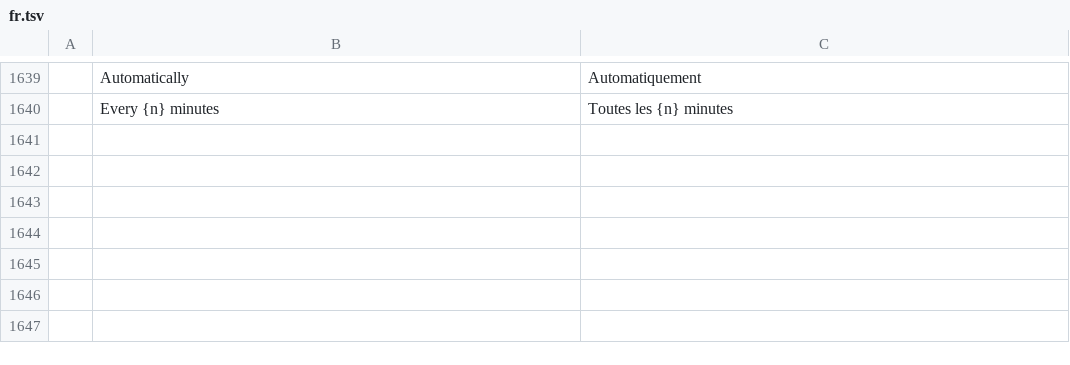
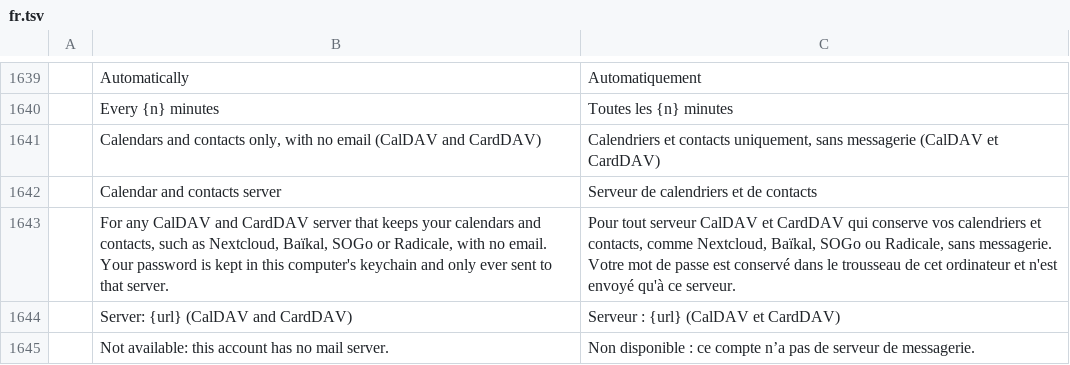
Before and after one commit to ZIDAN44/mailcraft, a TSV file: crates/ui-egui/src/i18n/fr.tsv, drawn as a sheet; only a part is shown, gaps mark what is left out; the diff names each change by its address in the sheet, - before the commit and + after, or states it on an @@ line.

```diff
--- a/crates/ui-egui/src/i18n/fr.tsv
+++ b/crates/ui-egui/src/i18n/fr.tsv
+row 1641:  | Calendars and contacts only, with no email (CalDAV and CardDAV) | Calendriers et contacts uniquement, sans messagerie (CalDAV et CardDAV)
+row 1642:  | Calendar and contacts server | Serveur de calendriers et de contacts
+row 1643:  | For any CalDAV and CardDAV server that keeps your calendars and contacts, such as Nextcloud, Baïkal, SOGo or Radicale, with no email. Your password is kept in this computer's keychain and only ever sent to that server. | Pour tout serveur CalDAV et CardDAV qui conserve vos calendriers et contacts, comme Nextcloud, Baïkal, SOGo ou Radicale, sans messagerie. Votre mot de passe est conservé dans le trousseau de cet ordinateur et n'est envoyé qu'à ce serveur.
+row 1644:  | Server: {url} (CalDAV and CardDAV) | Serveur : {url} (CalDAV et CardDAV)
+row 1645:  | Not available: this account has no mail server. | Non disponible : ce compte n’a pas de serveur de messagerie.
```
Also changed, not shown: crates/ui-egui/src/i18n/ar.tsv, crates/ui-egui/src/i18n/he.tsv, 22 other files.
